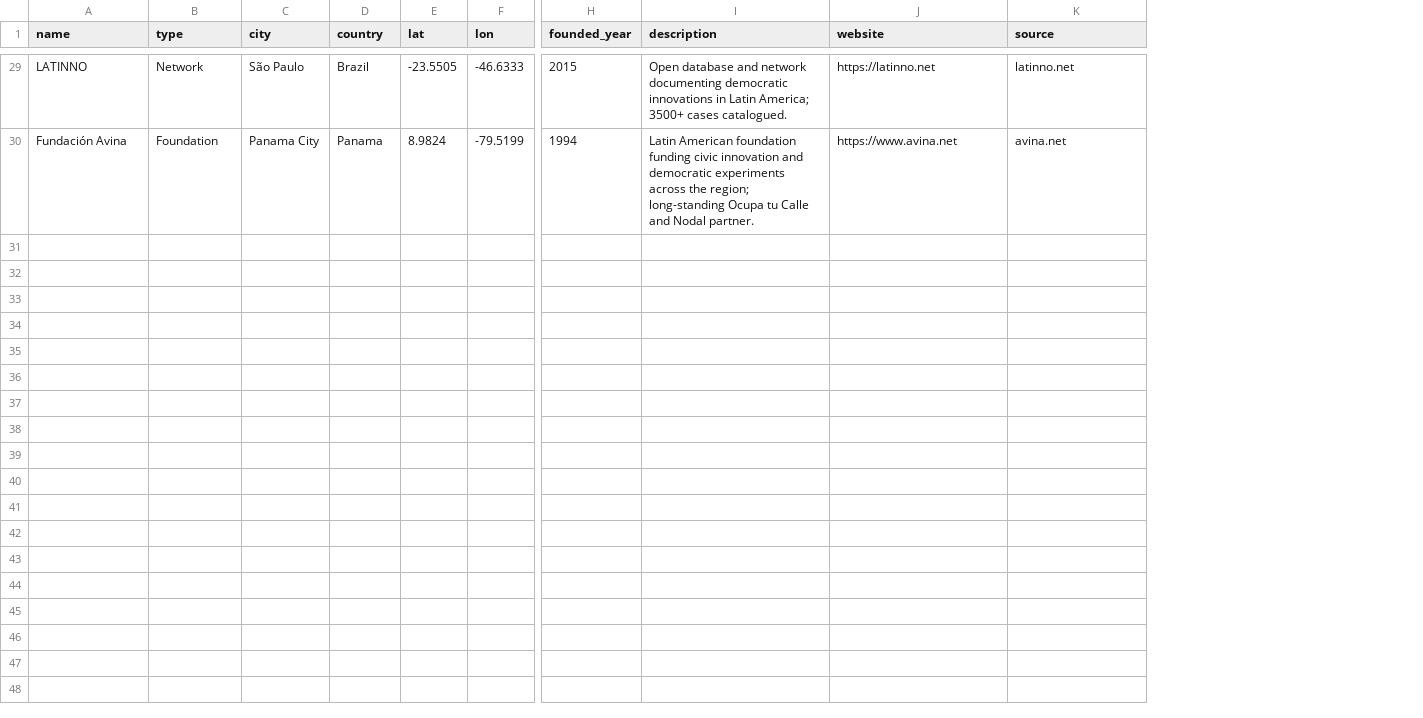
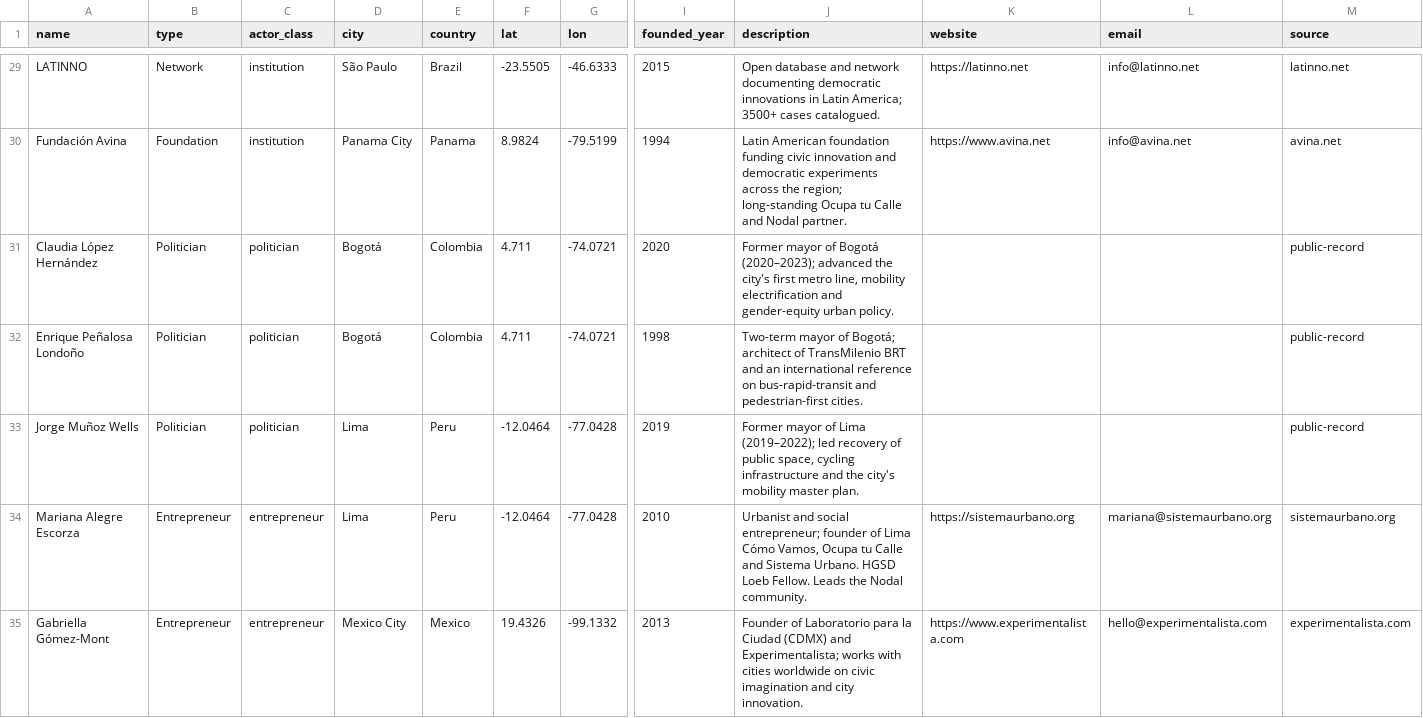
Before and after one commit to joaolucasoliv/main-nodal, a CSV file: data/urban_changemakers_latam.csv, drawn as a sheet; only a part is shown, gaps mark what is left out; rows hold the shown columns only; the diff covers the shown part only; the diff names each change by its address in the sheet, - before the commit and + after, or states it on an @@ line.

```diff
--- a/data/urban_changemakers_latam.csv
+++ b/data/urban_changemakers_latam.csv
+column C (actor_class), rows 29-30: institution | institution
+column L (email), rows 29-30: info@latinno.net | info@avina.net
+row 31: Claudia López Hernández | Politician | politician | Bogotá | Colombia | 4.711 | -74.0721 | 2020 | Former mayor of Bogotá (2020–2023); advanced the city's first metro line, mobility electrification and gender-equity urban policy. |  |  | public-record
+row 32: Enrique Peñalosa Londoño | Politician | politician | Bogotá | Colombia | 4.711 | -74.0721 | 1998 | Two-term mayor of Bogotá; architect of TransMilenio BRT and an international reference on bus-rapid-transit and pedestrian-first cities. |  |  | public-record
+row 33: Jorge Muñoz Wells | Politician | politician | Lima | Peru | -12.0464 | -77.0428 | 2019 | Former mayor of Lima (2019–2022); led recovery of public space, cycling infrastructure and the city's mobility master plan. |  |  | public-record
+row 34: Mariana Alegre Escorza | Entrepreneur | entrepreneur | Lima | Peru | -12.0464 | -77.0428 | 2010 | Urbanist and social entrepreneur; founder of Lima Cómo Vamos, Ocupa tu Calle and Sistema Urbano. HGSD Loeb Fellow. Leads the Nodal community. | https://sistemaurbano.org | mariana@sistemaurbano.org | sistemaurbano.org
+row 35: Gabriella Gómez-Mont | Entrepreneur | entrepreneur | Mexico City | Mexico | 19.4326 | -99.1332 | 2013 | Founder of Laboratorio para la Ciudad (CDMX) and Experimentalista; works with cities worldwide on civic imagination and city innovation. | https://www.experimentalista.com | hello@experimentalista.com | experimentalista.com
```
Also changed, not shown: 5 added rows elsewhere in this file, 5 other files.
